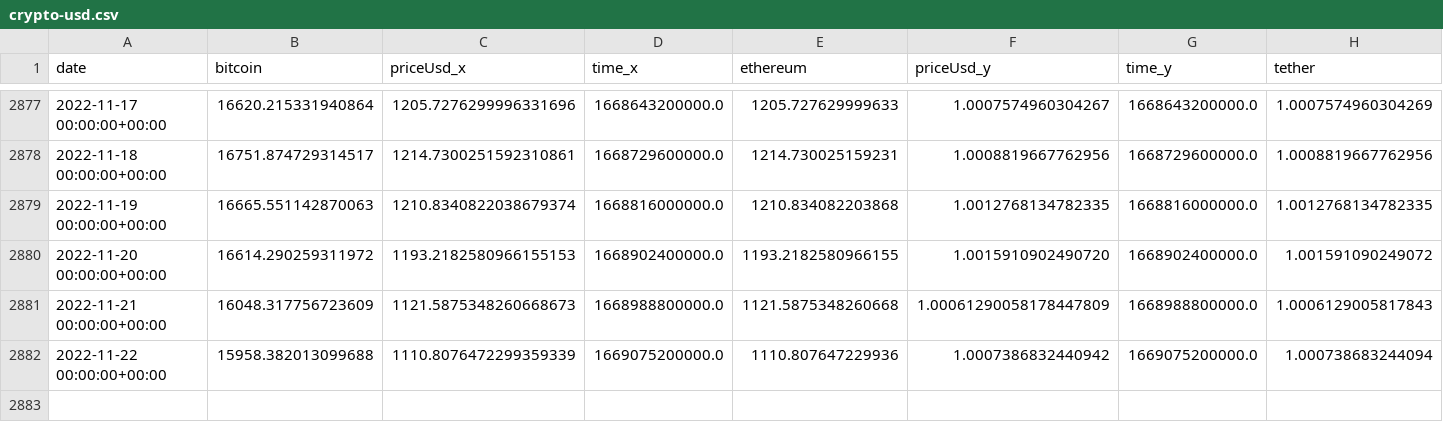
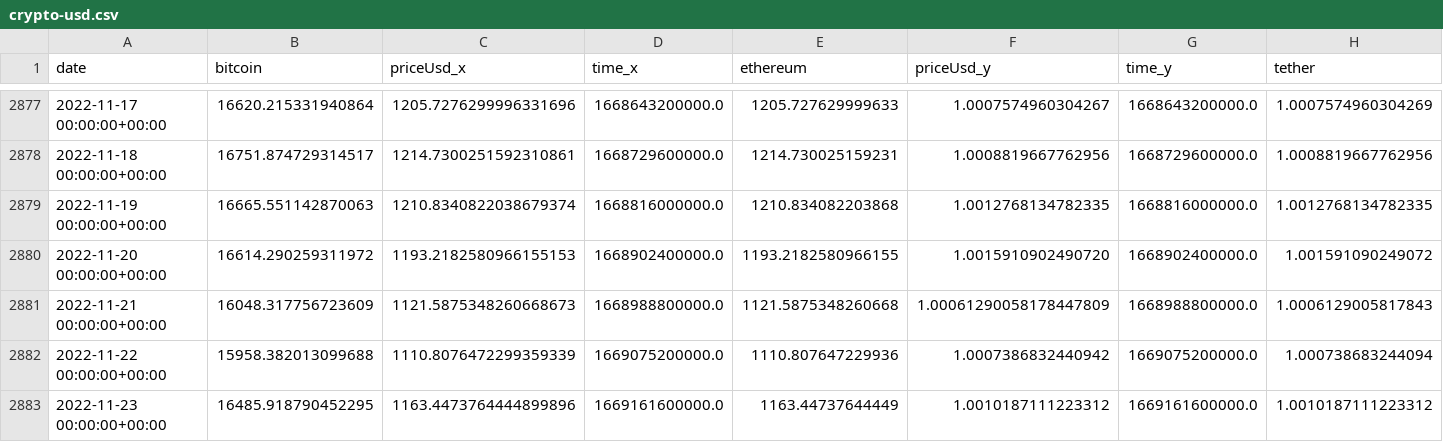
Before and after one commit to LukBartsch/CryptoDashboard, a CSV file: saved_data/crypto-usd.csv, drawn as a sheet; only a part is shown, gaps mark what is left out; rows hold the shown columns only; the diff names each change by its address in the sheet, - before the commit and + after, or states it on an @@ line.

```diff
--- a/saved_data/crypto-usd.csv
+++ b/saved_data/crypto-usd.csv
+row 2883: 2022-11-23 00:00:00+00:00 | 16485.918790452295 | 1163.4473764444899896 | 1669161600000.0 | 1163.44737644449 | 1.0010187111223312 | 1669161600000.0 | 1.0010187111223312
```
Also changed, not shown: 4 other files.
